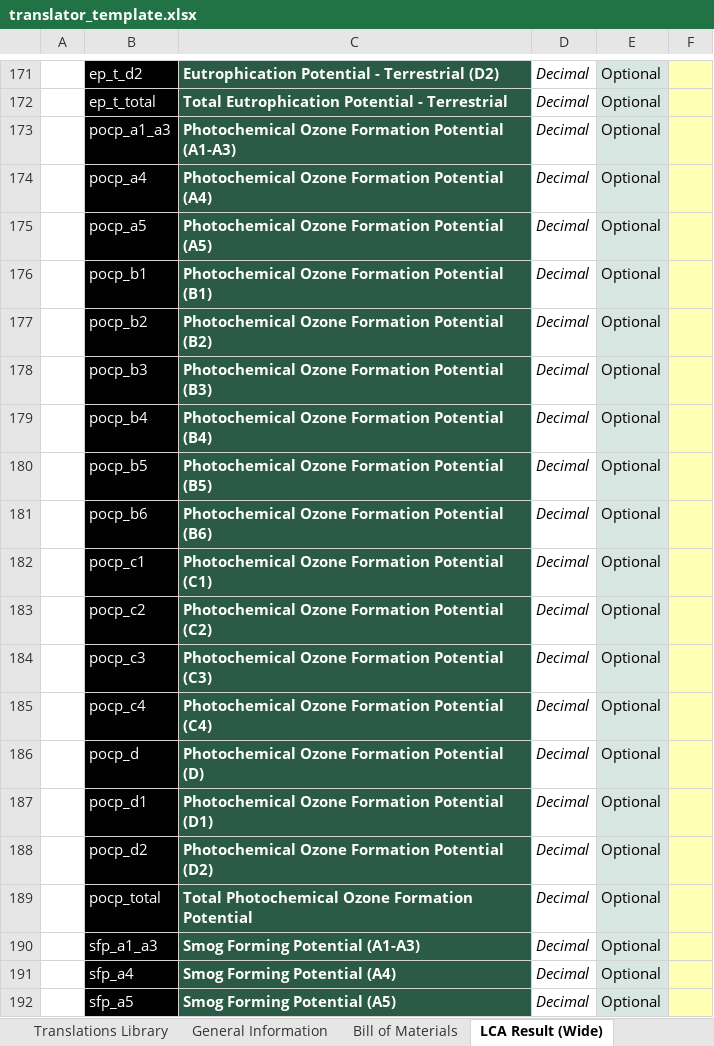
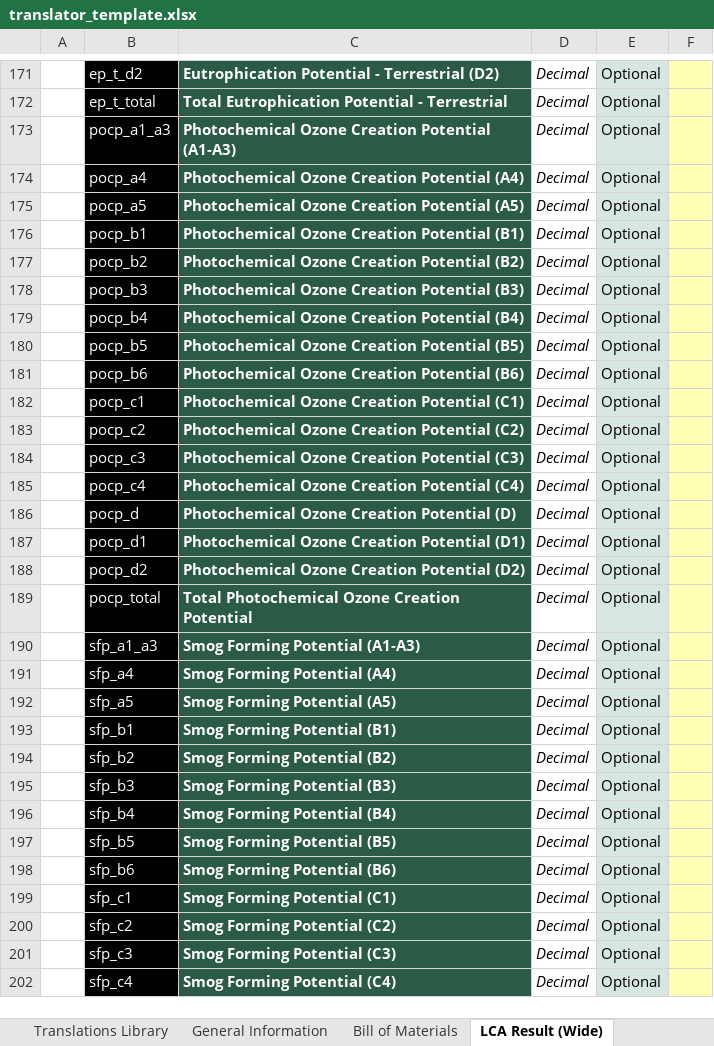
Before and after one commit to EPFL-ENAC/lmc-openbdf, an Excel workbook: translators/translator_template.xlsx, sheet LCA Result (Wide), drawn as a sheet; only a part is shown, gaps mark what is left out; the shorter side is filled out with more unchanged rows; values as stored, in another font and other column widths than the file's, no borders; the diff names each change by its address in the sheet, - before the commit and + after, or states it on an @@ line.

```diff
--- a/translators/translator_template.xlsx (sheet LCA Result (Wide))
+++ b/translators/translator_template.xlsx (sheet LCA Result (Wide))
-C173: Photochemical Ozone Formation Potential (A1-A3)
+C173: Photochemical Ozone Creation Potential (A1-A3)
-C174: Photochemical Ozone Formation Potential (A4)
+C174: Photochemical Ozone Creation Potential (A4)
-C175: Photochemical Ozone Formation Potential (A5)
+C175: Photochemical Ozone Creation Potential (A5)
-C176: Photochemical Ozone Formation Potential (B1)
+C176: Photochemical Ozone Creation Potential (B1)
-C177: Photochemical Ozone Formation Potential (B2)
+C177: Photochemical Ozone Creation Potential (B2)
-C178: Photochemical Ozone Formation Potential (B3)
+C178: Photochemical Ozone Creation Potential (B3)
-C179: Photochemical Ozone Formation Potential (B4)
+C179: Photochemical Ozone Creation Potential (B4)
-C180: Photochemical Ozone Formation Potential (B5)
+C180: Photochemical Ozone Creation Potential (B5)
-C181: Photochemical Ozone Formation Potential (B6)
+C181: Photochemical Ozone Creation Potential (B6)
-C182: Photochemical Ozone Formation Potential (C1)
+C182: Photochemical Ozone Creation Potential (C1)
-C183: Photochemical Ozone Formation Potential (C2)
+C183: Photochemical Ozone Creation Potential (C2)
-C184: Photochemical Ozone Formation Potential (C3)
+C184: Photochemical Ozone Creation Potential (C3)
-C185: Photochemical Ozone Formation Potential (C4)
+C185: Photochemical Ozone Creation Potential (C4)
-C186: Photochemical Ozone Formation Potential (D)
+C186: Photochemical Ozone Creation Potential (D)
-C187: Photochemical Ozone Formation Potential (D1)
+C187: Photochemical Ozone Creation Potential (D1)
-C188: Photochemical Ozone Formation Potential (D2)
+C188: Photochemical Ozone Creation Potential (D2)
-C189: Total Photochemical Ozone Formation Potential
+C189: Total Photochemical Ozone Creation Potential
```
Also changed, not shown: sheet LCA Result (Tall), template.xlsx, translators/translator_cola.xlsx, 5 other files.
